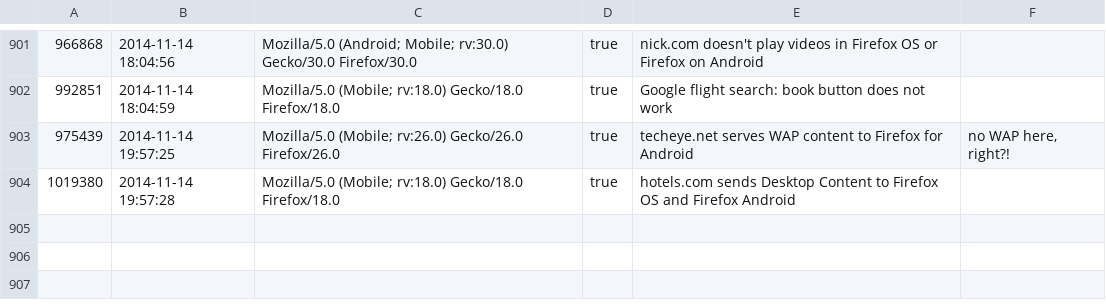
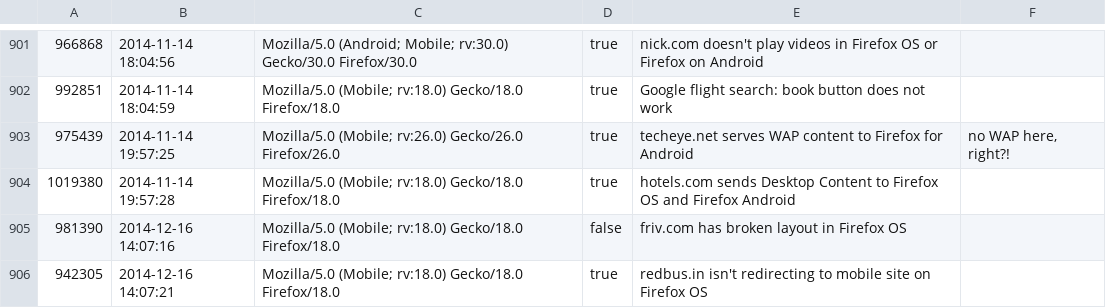
Before and after one commit to hallvors/mobilewebcompat, a CSV file: data/testing/results-2014-10-24.csv, drawn as a sheet; only a part is shown, gaps mark what is left out; the diff names each change by its address in the sheet, - before the commit and + after, or states it on an @@ line.

Commit message:
new tests, data from last test run

```diff
--- a/data/testing/results-2014-10-24.csv
+++ b/data/testing/results-2014-10-24.csv
+row 905: 981390 | 2014-12-16 14:07:16 | Mozilla/5.0 (Mobile; rv:18.0) Gecko/18.0 Firefox/18.0 | false | friv.com has broken layout in Firefox OS
+row 906: 942305 | 2014-12-16 14:07:21 | Mozilla/5.0 (Mobile; rv:18.0) Gecko/18.0 Firefox/18.0 | true | redbus.in isn't redirecting to mobile site on Firefox OS
```
Also changed, not shown: 4 other files.
